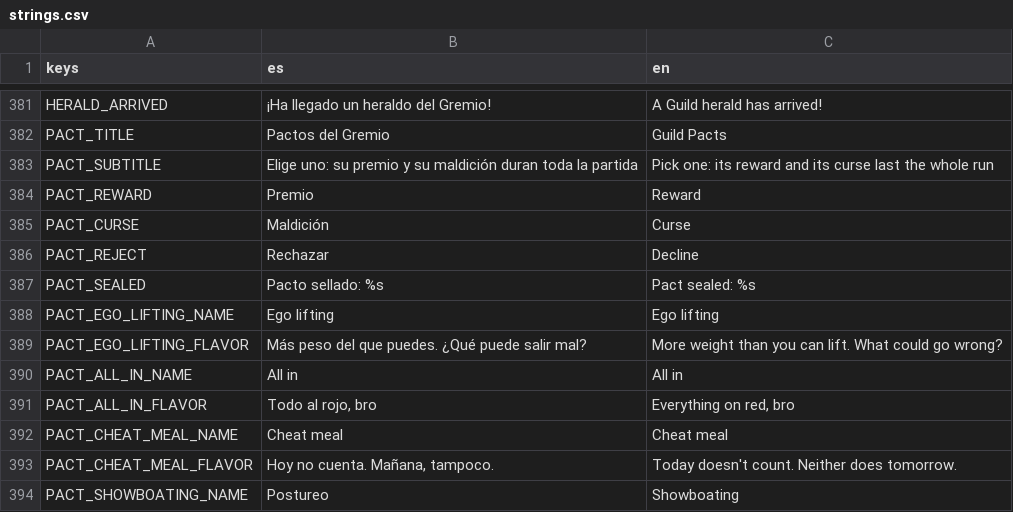
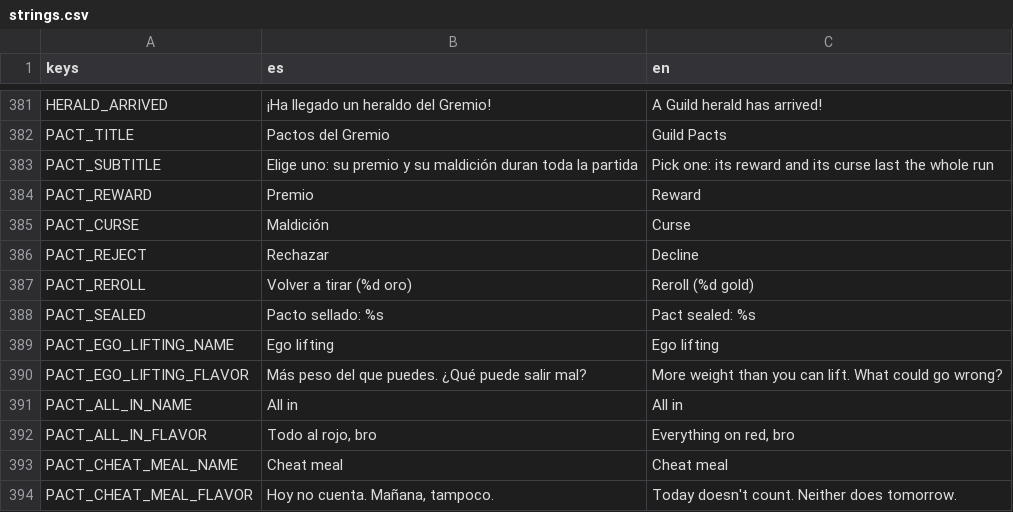
Before and after one commit to UriBokchoi/BroGuild, a CSV file: data/i18n/strings.csv, drawn as a sheet; only a part is shown, gaps mark what is left out; the shorter side is filled out with more unchanged rows; the diff names each change by its address in the sheet, - before the commit and + after, or states it on an @@ line.

```diff
--- a/data/i18n/strings.csv
+++ b/data/i18n/strings.csv
+row 387: PACT_REROLL | Volver a tirar (%d oro) | Reroll (%d gold)
```
Also changed, not shown: 10 other files.
